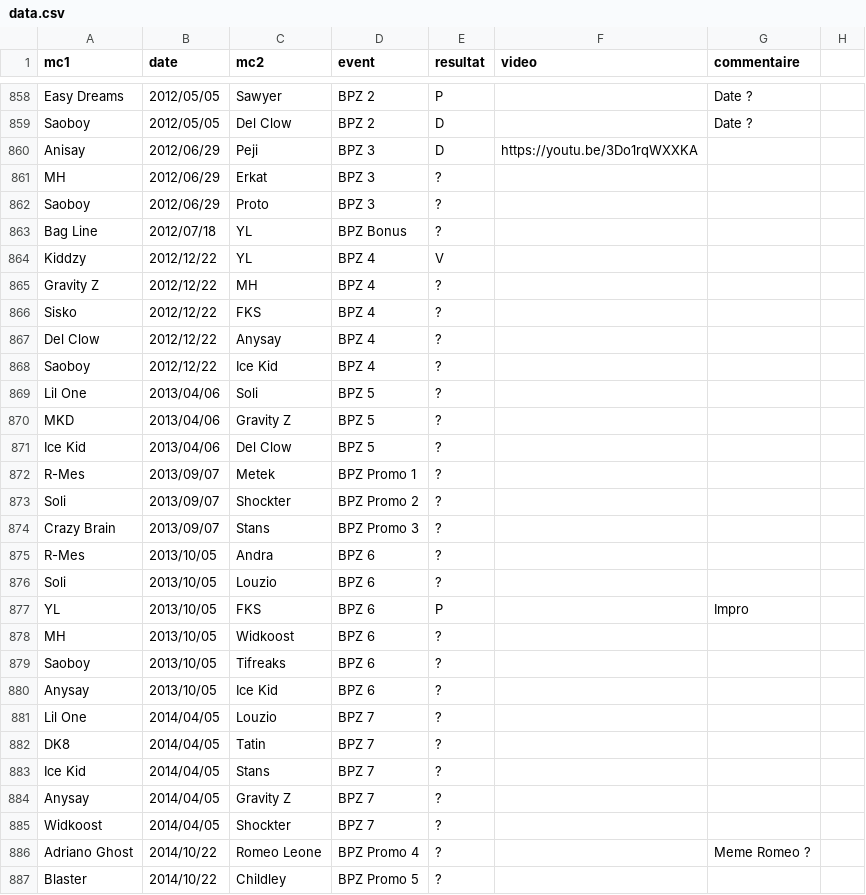
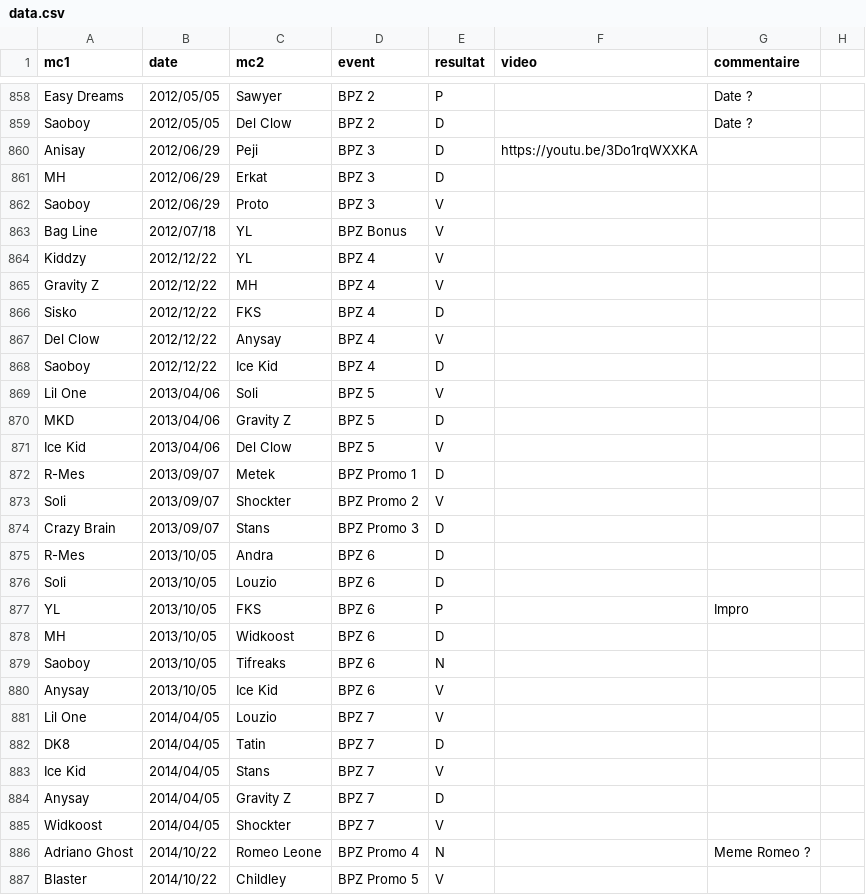
Before and after one commit to thibaultduponchelle/battlerec, a CSV file: data.csv, drawn as a sheet; only a part is shown, gaps mark what is left out; the diff covers the shown part only.

Commit message:
Results

```diff
--- a/data.csv
+++ b/data.csv
@@ -860,28 +860,28 @@ Saoboy,2012/05/05,Del Clow,BPZ 2,D,,Date ?,
 Anisay,2012/06/29,Peji,BPZ 3,D,https://youtu.be/3Do1rqWXXKA,,
-MH,2012/06/29,Erkat,BPZ 3,?,,,
-Saoboy,2012/06/29,Proto,BPZ 3,?,,,
-Bag Line,2012/07/18,YL,BPZ Bonus,?,,,
+MH,2012/06/29,Erkat,BPZ 3,D,,,
+Saoboy,2012/06/29,Proto,BPZ 3,V,,,
+Bag Line,2012/07/18,YL,BPZ Bonus,V,,,
 Kiddzy,2012/12/22,YL,BPZ 4,V,,,
-Gravity Z,2012/12/22,MH,BPZ 4,?,,,
-Sisko,2012/12/22,FKS,BPZ 4,?,,,
-Del Clow,2012/12/22,Anysay,BPZ 4,?,,,
-Saoboy,2012/12/22,Ice Kid,BPZ 4,?,,,
-Lil One,2013/04/06,Soli,BPZ 5,?,,,
-MKD,2013/04/06,Gravity Z,BPZ 5,?,,,
-Ice Kid,2013/04/06,Del Clow,BPZ 5,?,,,
-R-Mes,2013/09/07,Metek,BPZ Promo 1,?,,,
-Soli,2013/09/07,Shockter,BPZ Promo 2,?,,,
-Crazy Brain,2013/09/07,Stans,BPZ Promo 3,?,,,
-R-Mes,2013/10/05,Andra,BPZ 6,?,,,
-Soli,2013/10/05,Louzio,BPZ 6,?,,,
+Gravity Z,2012/12/22,MH,BPZ 4,V,,,
+Sisko,2012/12/22,FKS,BPZ 4,D,,,
+Del Clow,2012/12/22,Anysay,BPZ 4,V,,,
+Saoboy,2012/12/22,Ice Kid,BPZ 4,D,,,
+Lil One,2013/04/06,Soli,BPZ 5,V,,,
+MKD,2013/04/06,Gravity Z,BPZ 5,D,,,
+Ice Kid,2013/04/06,Del Clow,BPZ 5,V,,,
+R-Mes,2013/09/07,Metek,BPZ Promo 1,D,,,
+Soli,2013/09/07,Shockter,BPZ Promo 2,V,,,
+Crazy Brain,2013/09/07,Stans,BPZ Promo 3,D,,,
+R-Mes,2013/10/05,Andra,BPZ 6,D,,,
+Soli,2013/10/05,Louzio,BPZ 6,D,,,
 YL,2013/10/05,FKS,BPZ 6,P,,Impro,
-MH,2013/10/05,Widkoost,BPZ 6,?,,,
-Saoboy,2013/10/05,Tifreaks,BPZ 6,?,,,
-Anysay,2013/10/05,Ice Kid,BPZ 6,?,,,
-Lil One,2014/04/05,Louzio,BPZ 7,?,,,
-DK8,2014/04/05,Tatin,BPZ 7,?,,,
-Ice Kid,2014/04/05,Stans,BPZ 7,?,,,
-Anysay,2014/04/05,Gravity Z,BPZ 7,?,,,
-Widkoost,2014/04/05,Shockter,BPZ 7,?,,,
-Adriano Ghost,2014/10/22,Romeo Leone,BPZ Promo 4,?,,Meme Romeo ?,
-Blaster,2014/10/22,Childley,BPZ Promo 5,?,,,
+MH,2013/10/05,Widkoost,BPZ 6,D,,,
+Saoboy,2013/10/05,Tifreaks,BPZ 6,N,,,
+Anysay,2013/10/05,Ice Kid,BPZ 6,V,,,
+Lil One,2014/04/05,Louzio,BPZ 7,V,,,
+DK8,2014/04/05,Tatin,BPZ 7,D,,,
+Ice Kid,2014/04/05,Stans,BPZ 7,V,,,
+Anysay,2014/04/05,Gravity Z,BPZ 7,D,,,
+Widkoost,2014/04/05,Shockter,BPZ 7,V,,,
+Adriano Ghost,2014/10/22,Romeo Leone,BPZ Promo 4,N,,Meme Romeo ?,
+Blaster,2014/10/22,Childley,BPZ Promo 5,V,,,
```
Also changed, not shown: 1 added row, 1 removed row and 84 edited cells elsewhere in this file.
